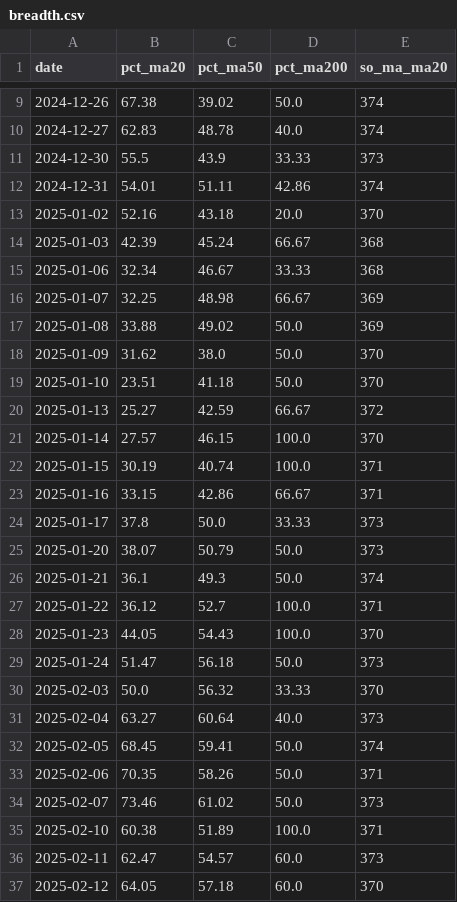
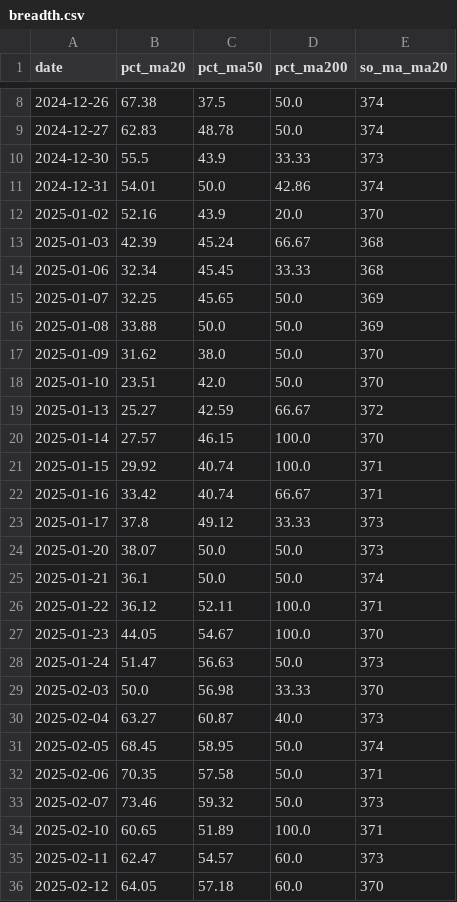
Before and after one commit to quangn1975/do-rong-hose, a CSV file: data/breadth.csv, drawn as a sheet; only a part is shown, gaps mark what is left out; the diff covers the shown part only.

```diff
--- a/data/breadth.csv
+++ b/data/breadth.csv
@@ -9,28 +8,28 @@ date,pct_ma20,pct_ma50,pct_ma200,so_ma_ma20
-2024-12-26,67.38,39.02,50.0,374
-2024-12-27,62.83,48.78,40.0,374
+2024-12-26,67.38,37.5,50.0,374
+2024-12-27,62.83,48.78,50.0,374
 2024-12-30,55.5,43.9,33.33,373
-2024-12-31,54.01,51.11,42.86,374
-2025-01-02,52.16,43.18,20.0,370
+2024-12-31,54.01,50.0,42.86,374
+2025-01-02,52.16,43.9,20.0,370
 2025-01-03,42.39,45.24,66.67,368
-2025-01-06,32.34,46.67,33.33,368
-2025-01-07,32.25,48.98,66.67,369
-2025-01-08,33.88,49.02,50.0,369
+2025-01-06,32.34,45.45,33.33,368
+2025-01-07,32.25,45.65,50.0,369
+2025-01-08,33.88,50.0,50.0,369
 2025-01-09,31.62,38.0,50.0,370
-2025-01-10,23.51,41.18,50.0,370
+2025-01-10,23.51,42.0,50.0,370
 2025-01-13,25.27,42.59,66.67,372
 2025-01-14,27.57,46.15,100.0,370
-2025-01-15,30.19,40.74,100.0,371
-2025-01-16,33.15,42.86,66.67,371
-2025-01-17,37.8,50.0,33.33,373
-2025-01-20,38.07,50.79,50.0,373
-2025-01-21,36.1,49.3,50.0,374
-2025-01-22,36.12,52.7,100.0,371
-2025-01-23,44.05,54.43,100.0,370
-2025-01-24,51.47,56.18,50.0,373
-2025-02-03,50.0,56.32,33.33,370
-2025-02-04,63.27,60.64,40.0,373
-2025-02-05,68.45,59.41,50.0,374
-2025-02-06,70.35,58.26,50.0,371
-2025-02-07,73.46,61.02,50.0,373
-2025-02-10,60.38,51.89,100.0,371
+2025-01-15,29.92,40.74,100.0,371
+2025-01-16,33.42,40.74,66.67,371
+2025-01-17,37.8,49.12,33.33,373
+2025-01-20,38.07,50.0,50.0,373
+2025-01-21,36.1,50.0,50.0,374
+2025-01-22,36.12,52.11,100.0,371
+2025-01-23,44.05,54.67,100.0,370
+2025-01-24,51.47,56.63,50.0,373
+2025-02-03,50.0,56.98,33.33,370
+2025-02-04,63.27,60.87,40.0,373
+2025-02-05,68.45,58.95,50.0,374
+2025-02-06,70.35,57.58,50.0,371
+2025-02-07,73.46,59.32,50.0,373
+2025-02-10,60.65,51.89,100.0,371
 2025-02-11,62.47,54.57,60.0,373
```
Also changed, not shown: 1 added row, 1 removed row and 51 edited cells elsewhere in this file.
